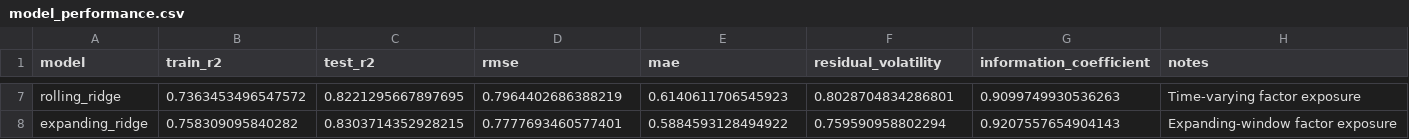
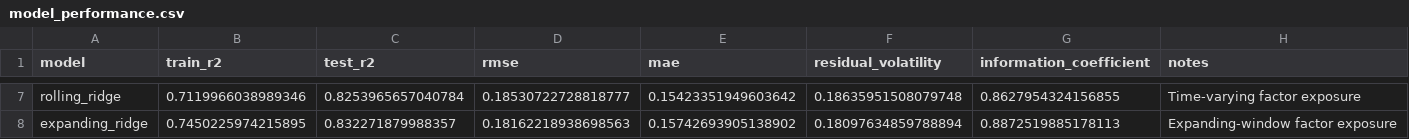
Before and after one commit to CatalinMoldova/hedge-fund-factor-risk-modeling, a CSV file: results/model_performance.csv, drawn as a sheet; only a part is shown, gaps mark what is left out; the diff covers the shown part only; the diff names each change by its address in the sheet, - before the commit and + after, or states it on an @@ line.

```diff
--- a/results/model_performance.csv
+++ b/results/model_performance.csv
-B7 (train_r2): 0.7363453496547572
+B7 (train_r2): 0.7119966038989346
-C7 (test_r2): 0.8221295667897695
+C7 (test_r2): 0.8253965657040784
-D7 (rmse): 0.7964402686388219
+D7 (rmse): 0.18530722728818777
-E7 (mae): 0.6140611706545923
+E7 (mae): 0.15423351949603642
-F7 (residual_volatility): 0.8028704834286801
+F7 (residual_volatility): 0.18635951508079748
-G7 (information_coefficient): 0.9099749930536263
+G7 (information_coefficient): 0.8627954324156855
-B8 (train_r2): 0.758309095840282
+B8 (train_r2): 0.7450225974215895
-C8 (test_r2): 0.8303714352928215
+C8 (test_r2): 0.832271879988357
-D8 (rmse): 0.7777693460577401
+D8 (rmse): 0.18162218938698563
-E8 (mae): 0.5884593128494922
+E8 (mae): 0.15742693905138902
-F8 (residual_volatility): 0.759590958802294
+F8 (residual_volatility): 0.18097634859788894
-G8 (information_coefficient): 0.9207557654904143
+G8 (information_coefficient): 0.8872519885178113
```
Also changed, not shown: 30 edited cells elsewhere in this file, results/factor_exposures.csv, results/residual_diagnostics.csv, 11 other files.
